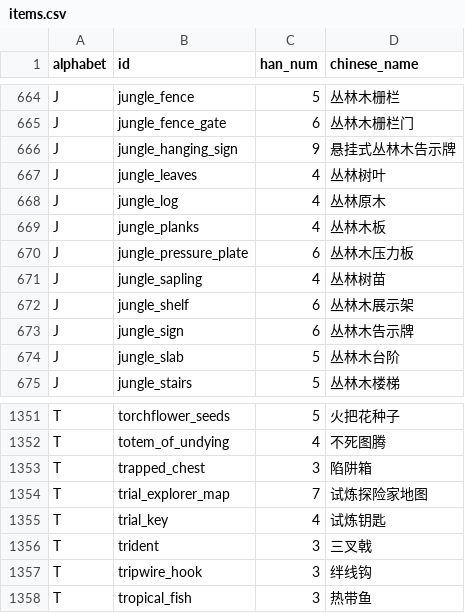
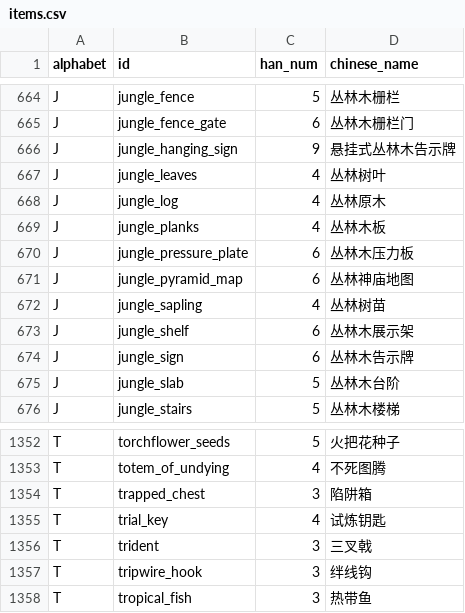
Before and after one commit to teddyxlandlee/NeoSpeedZero, a CSV file: metafiles/26.3/items.csv, drawn as a sheet; only a part is shown, gaps mark what is left out; the diff covers the shown part only.

```diff
--- a/metafiles/26.3/items.csv
+++ b/metafiles/26.3/items.csv
@@ -670,2 +670,3 @@ J,jungle_planks,4,丛林木板
 J,jungle_pressure_plate,6,丛林木压力板
+J,jungle_pyramid_map,6,丛林神庙地图
 J,jungle_sapling,4,丛林树苗
@@ -1353,3 +1354,2 @@ T,totem_of_undying,4,不死图腾
 T,trapped_chest,3,陷阱箱
-T,trial_explorer_map,7,试炼探险家地图
 T,trial_key,4,试炼钥匙
```
Also changed, not shown: 4 added rows and 4 removed rows elsewhere in this file, metafiles/26.3/pending_pinyin.csv, metafiles/26.3/pinyin.csv, 1 other file.
